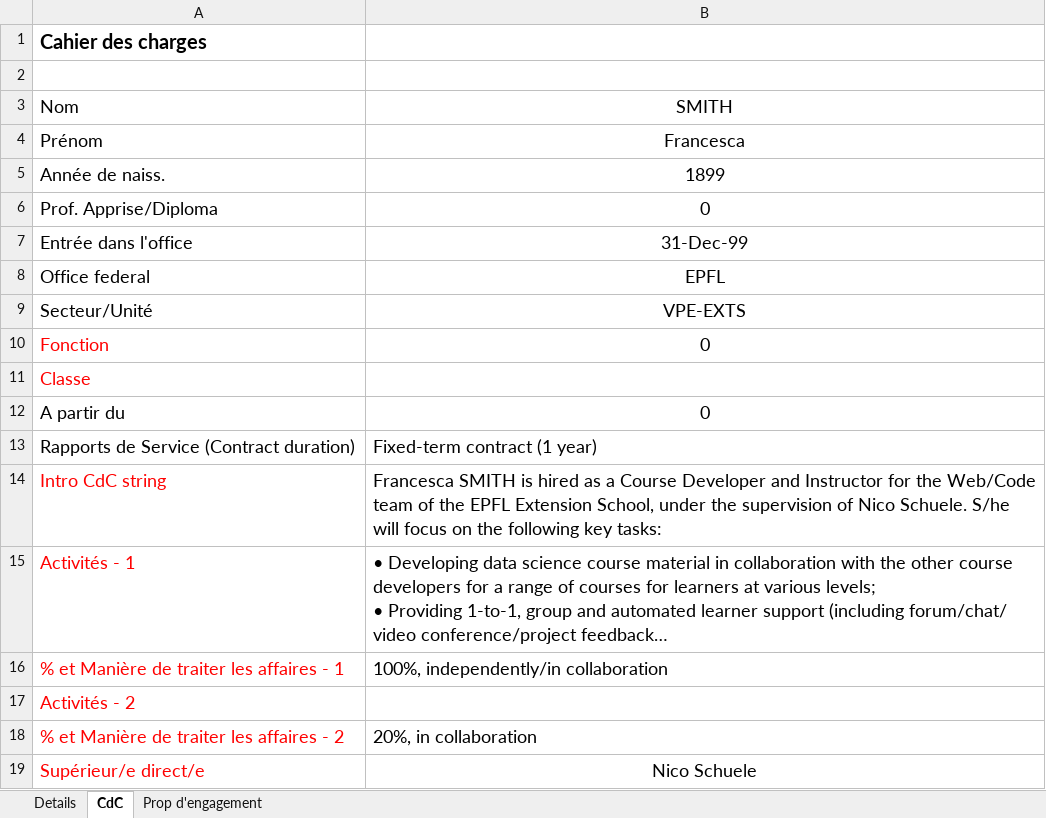
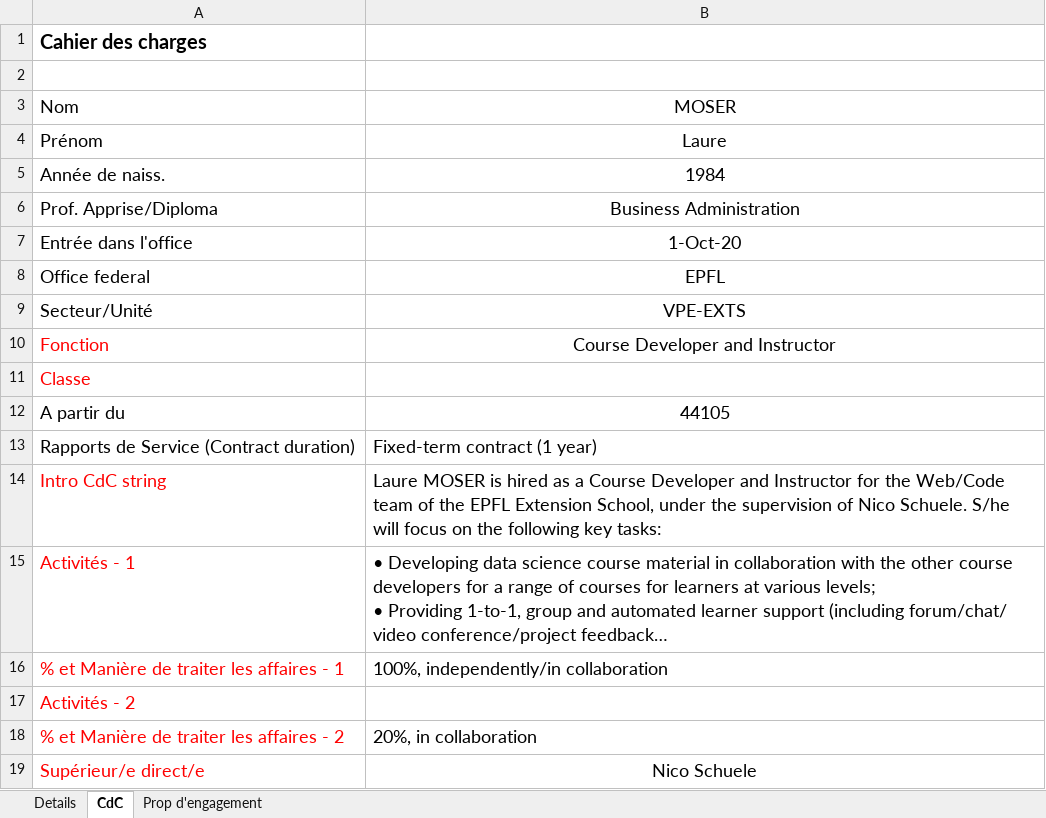
Before and after one commit to dfloresag/autoHiring, an Excel workbook: data/EPFL Extension School-Personal Details-MASTER-for Daniel-02SEP2020.xlsx, sheet CdC, drawn as a sheet; long unchanged cells end in …; values as stored, in another font and other column widths than the file's, no borders; the diff names each change by its address in the sheet, - before the commit and + after, or states it on an @@ line.

```diff
--- a/data/EPFL Extension School-Personal Details-MASTER-for Daniel-02SEP2020.xlsx (sheet CdC)
+++ b/data/EPFL Extension School-Personal Details-MASTER-for Daniel-02SEP2020.xlsx (sheet CdC)
-B3: SMITH
+B3: MOSER
-B4 (MOSER): Francesca
+B4 (MOSER): Laure
-B5 (MOSER): 1899
+B5 (MOSER): 1984
-B6 (MOSER): 0
+B6 (MOSER): Business Administration
-B7 (MOSER): 31-Dec-99
+B7 (MOSER): 1-Oct-20
-B10 (MOSER): 0
+B10 (MOSER): Course Developer and Instructor
-B12 (MOSER): 0
+B12 (MOSER): 44105
-B14 (MOSER): Francesca SMITH is hired…
+B14 (MOSER): Laure MOSER is hired…
```
Also changed, not shown: sheet Details, sheet Prop d'engagement, 17 other files.
